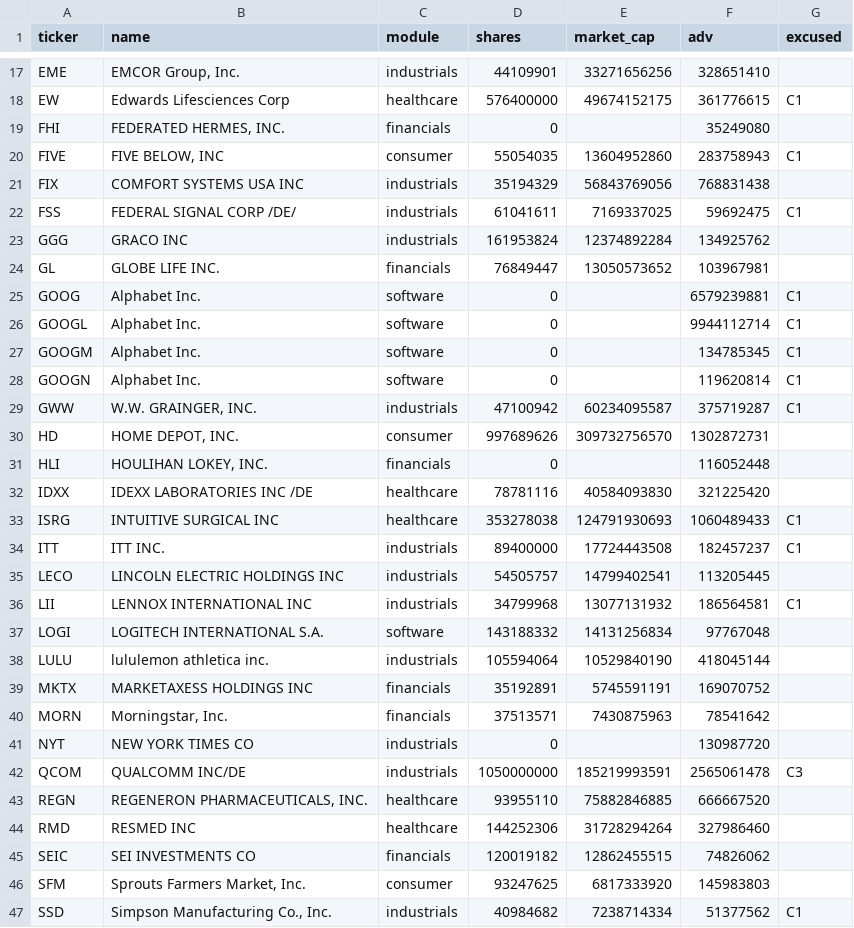
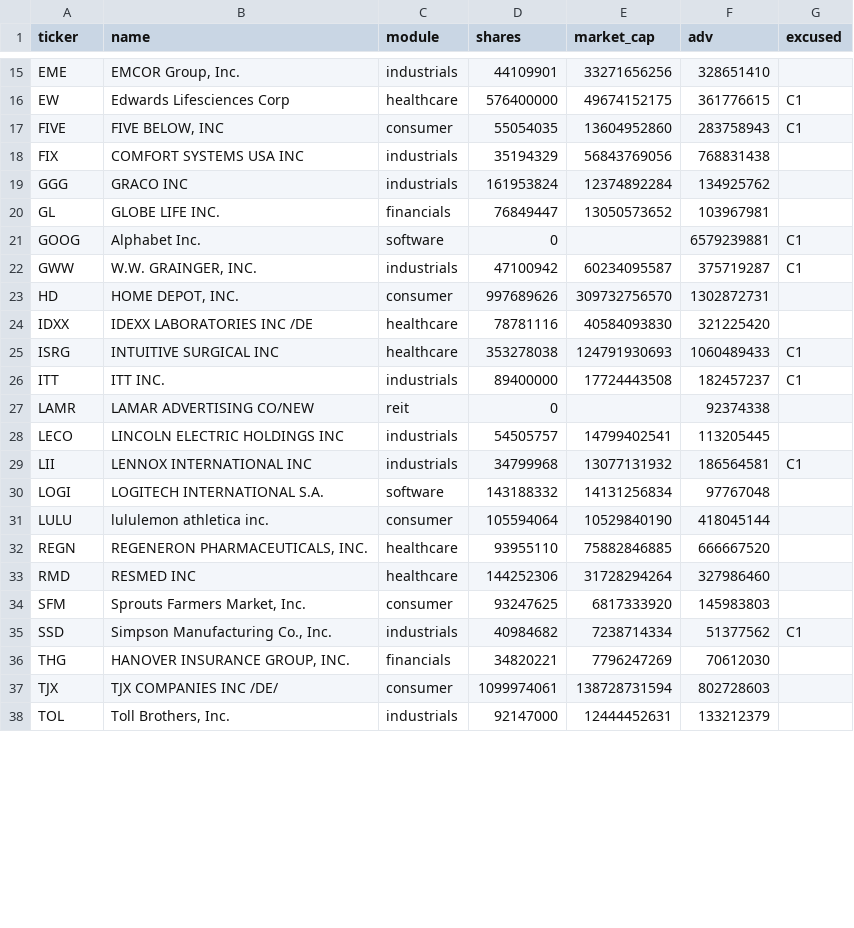
Before and after one commit to gilchristd1/buffett-screener, a CSV file: out/survivors.csv, drawn as a sheet; only a part is shown, gaps mark what is left out; the shorter side is filled out with more unchanged rows; the diff covers the shown part only.

```diff
--- a/out/survivors.csv
+++ b/out/survivors.csv
@@ -18,6 +16,4 @@ EME,"EMCOR Group, Inc.",industrials,44109901,33271656256,328651410,
 EW,Edwards Lifesciences Corp,healthcare,576400000,49674152175,361776615,C1
-FHI,"FEDERATED HERMES, INC.",financials,0,,35249080,
 FIVE,"FIVE BELOW, INC",consumer,55054035,13604952860,283758943,C1
 FIX,COMFORT SYSTEMS USA INC,industrials,35194329,56843769056,768831438,
-FSS,FEDERAL SIGNAL CORP /DE/,industrials,61041611,7169337025,59692475,C1
 GGG,GRACO INC,industrials,161953824,12374892284,134925762,
@@ -25,8 +21,4 @@ GL,GLOBE LIFE INC.,financials,76849447,13050573652,103967981,
 GOOG,Alphabet Inc.,software,0,,6579239881,C1
-GOOGL,Alphabet Inc.,software,0,,9944112714,C1
-GOOGM,Alphabet Inc.,software,0,,134785345,C1
-GOOGN,Alphabet Inc.,software,0,,119620814,C1
 GWW,"W.W. GRAINGER, INC.",industrials,47100942,60234095587,375719287,C1
 HD,"HOME DEPOT, INC.",consumer,997689626,309732756570,1302872731,
-HLI,"HOULIHAN LOKEY, INC.",financials,0,,116052448,
 IDXX,IDEXX LABORATORIES INC /DE,healthcare,78781116,40584093830,321225420,
@@ -34,2 +26,3 @@ ISRG,INTUITIVE SURGICAL INC,healthcare,353278038,124791930693,1060489433,C1
 ITT,ITT INC.,industrials,89400000,17724443508,182457237,C1
+LAMR,LAMAR ADVERTISING CO/NEW,reit,0,,92374338,
 LECO,LINCOLN ELECTRIC HOLDINGS INC,industrials,54505757,14799402541,113205445,
@@ -37,10 +30,5 @@ LII,LENNOX INTERNATIONAL INC,industrials,34799968,13077131932,186564581,C1
 LOGI,LOGITECH INTERNATIONAL S.A.,software,143188332,14131256834,97767048,
-LULU,lululemon athletica inc.,industrials,105594064,10529840190,418045144,
-MKTX,MARKETAXESS HOLDINGS INC,financials,35192891,5745591191,169070752,
-MORN,"Morningstar, Inc.",financials,37513571,7430875963,78541642,
-NYT,NEW YORK TIMES CO,industrials,0,,130987720,
-QCOM,QUALCOMM INC/DE,industrials,1050000000,185219993591,2565061478,C3
+LULU,lululemon athletica inc.,consumer,105594064,10529840190,418045144,
 REGN,"REGENERON PHARMACEUTICALS, INC.",healthcare,93955110,75882846885,666667520,
 RMD,RESMED INC,healthcare,144252306,31728294264,327986460,
-SEIC,SEI INVESTMENTS CO,financials,120019182,12862455515,74826062,
 SFM,"Sprouts Farmers Market, Inc.",consumer,93247625,6817333920,145983803,
```
Also changed, not shown: 3 removed rows and 2 edited cells elsewhere in this file, 3 other files.
